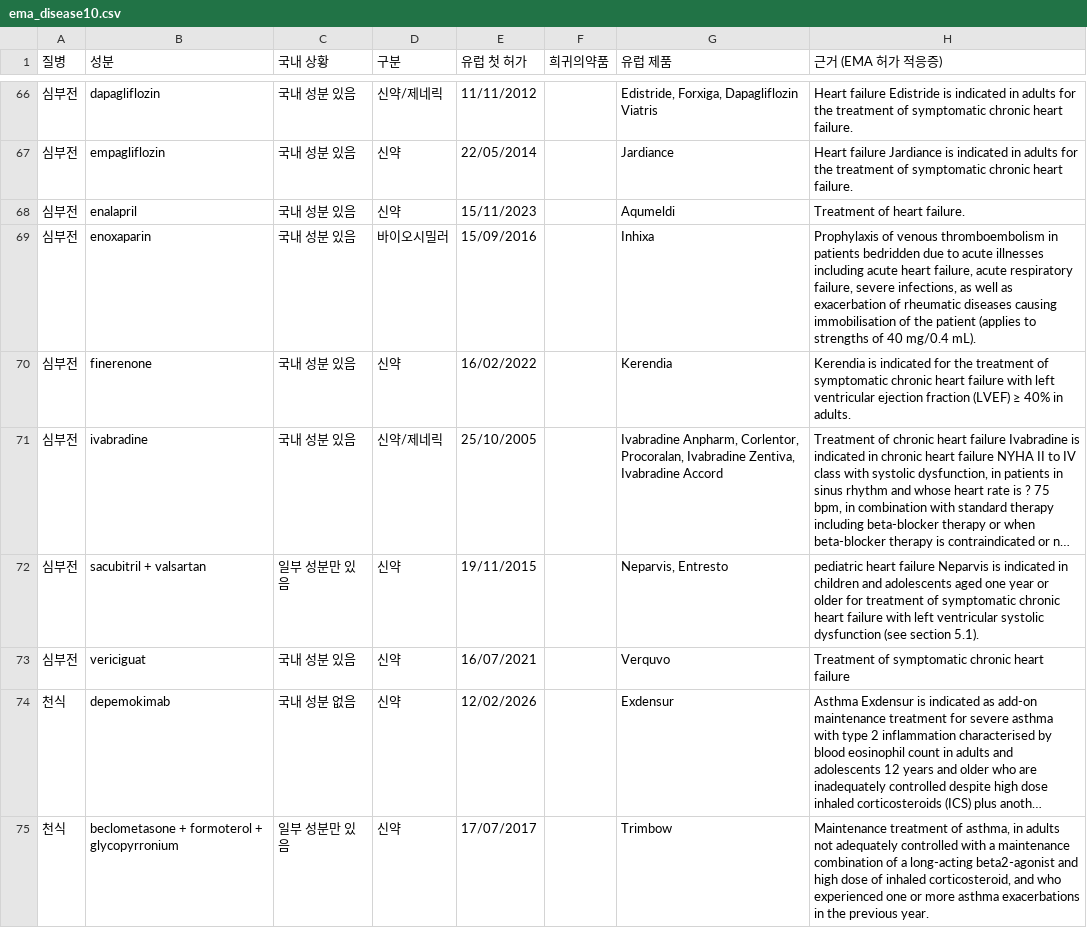
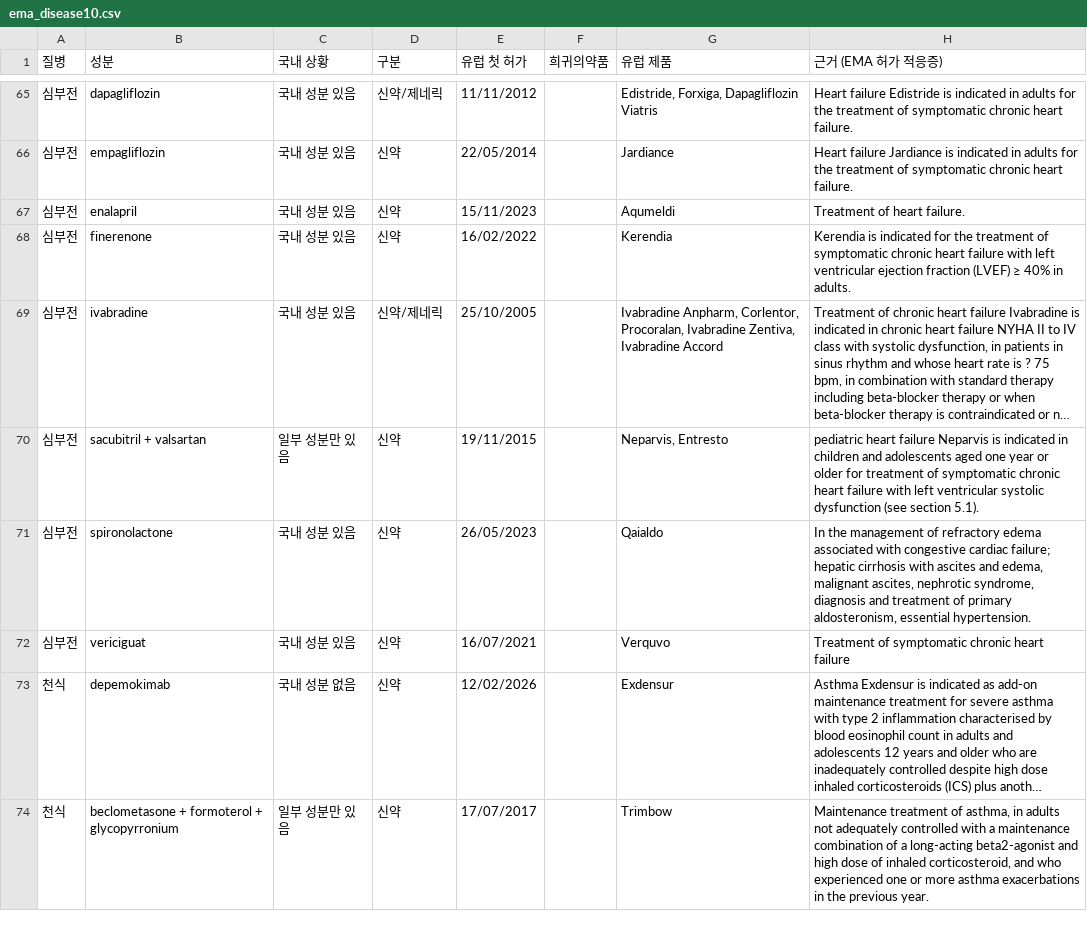
Before and after one commit to lucanus8-cmd/lucanus8-cmd-product-review, a CSV file: review/ema_disease10.csv, drawn as a sheet; only a part is shown, gaps mark what is left out; long unchanged cells end in …; removed rows and columns are numbered as before the commit, all else as after; the diff covers the shown part only; the diff names each change by its address in the sheet, - before the commit and + after, or states it on an @@ line.

```diff
--- a/review/ema_disease10.csv
+++ b/review/ema_disease10.csv
-row 69: 심부전 | enoxaparin | 국내 성분 있음 | 바이오시밀러 | 15/09/2016 |  | Inhixa | Prophylaxis of venous thromboembolism in patients bedridden due to acute illnesses including acute heart failure, acute respiratory failure, severe infections, as well as exacerbation of rheumatic diseases causing immobilisation of the patient (applies to strengths of 40 mg/0.4 mL).
+row 71: 심부전 | spironolactone | 국내 성분 있음 | 신약 | 26/05/2023 |  | Qaialdo | In the management of refractory edema associated with congestive cardiac failure; hepatic cirrhosis with ascites and edema, malignant ascites, nephrotic syndrome, diagnosis and treatment of primary aldosteronism, essential hypertension.
```
Also changed, not shown: 5 added rows, 6 removed rows and 13 edited cells elsewhere in this file.
